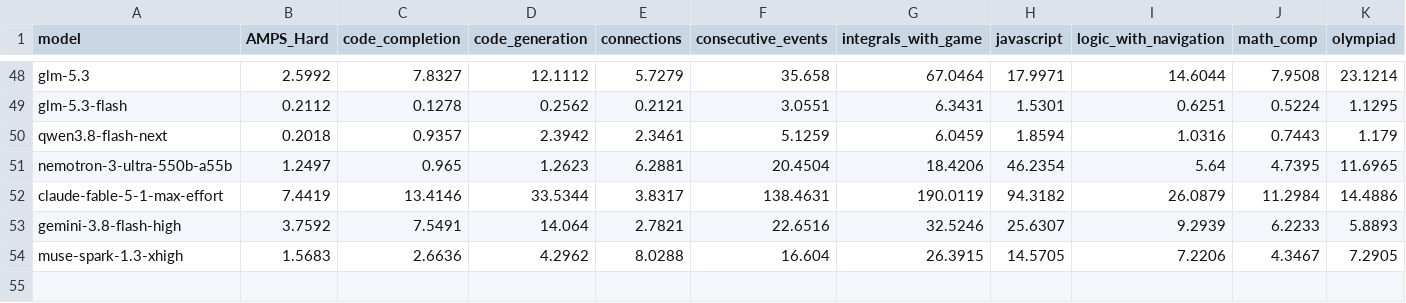
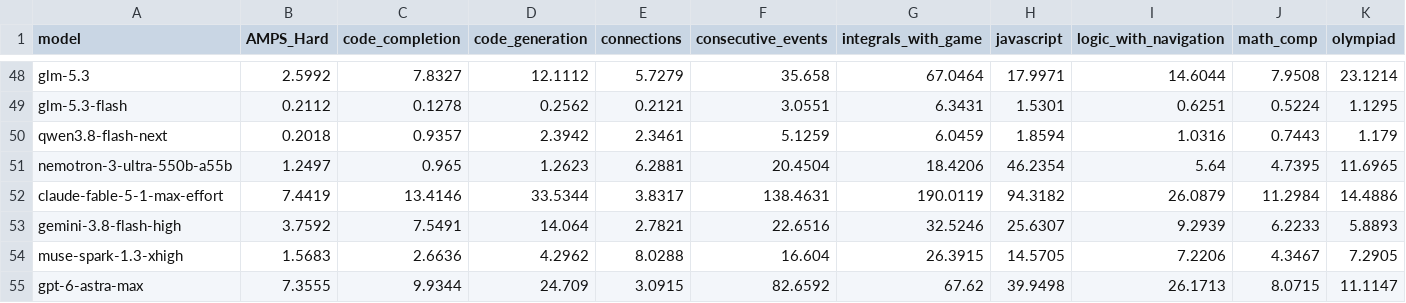
Before and after one commit to LiveBench/new-livebench, a CSV file: public/cost_2026_06_25.csv, drawn as a sheet; only a part is shown, gaps mark what is left out; rows hold the shown columns only; the diff names each change by its address in the sheet, - before the commit and + after, or states it on an @@ line.

```diff
--- a/public/cost_2026_06_25.csv
+++ b/public/cost_2026_06_25.csv
+row 55: gpt-6-astra-max | 7.3555 | 9.9344 | 24.709 | 3.0915 | 82.6592 | 67.62 | 39.9498 | 26.1713 | 8.0715 | 11.1147
```
Also changed, not shown: 1 other file.
